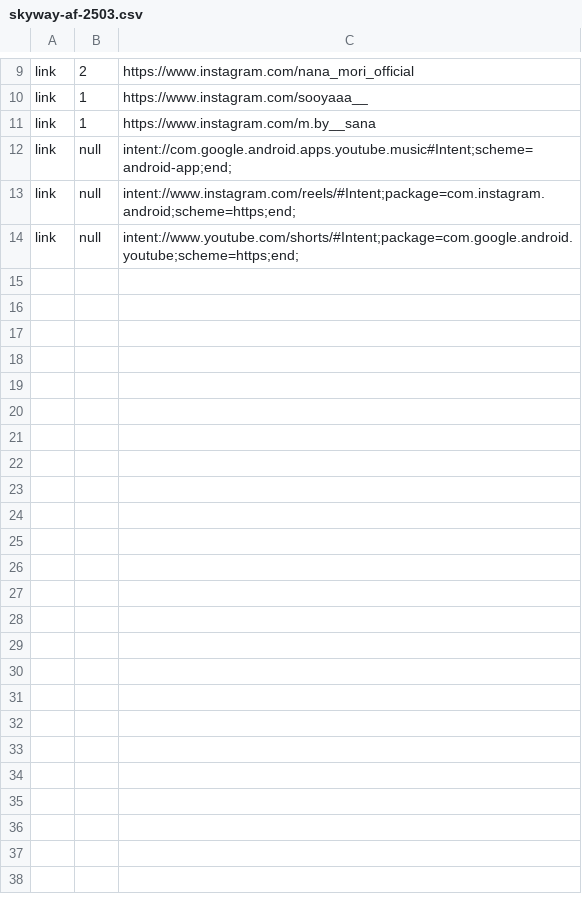
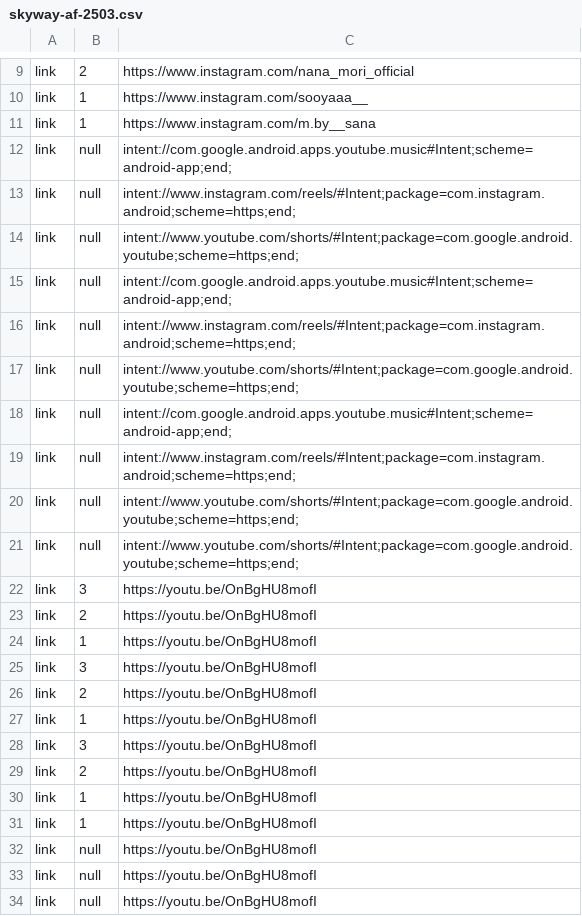
Before and after one commit to sktoushi/stash-utils, a CSV file: skyway-af-2503.csv, drawn as a sheet; only a part is shown, gaps mark what is left out; the diff covers the shown part only.

Commit message:
Update skyway-af-2503.csv

```diff
--- a/skyway-af-2503.csv
+++ b/skyway-af-2503.csv
@@ -14 +14,21 @@ link,null,intent://www.instagram.com/reels/#Intent;package=com.instagram.android
 link,null,intent://www.youtube.com/shorts/#Intent;package=com.google.android.youtube;scheme=https;end;
+link,null,intent://com.google.android.apps.youtube.music#Intent;scheme=android-app;end;
+link,null,intent://www.instagram.com/reels/#Intent;package=com.instagram.android;scheme=https;end;
+link,null,intent://www.youtube.com/shorts/#Intent;package=com.google.android.youtube;scheme=https;end;
+link,null,intent://com.google.android.apps.youtube.music#Intent;scheme=android-app;end;
+link,null,intent://www.instagram.com/reels/#Intent;package=com.instagram.android;scheme=https;end;
+link,null,intent://www.youtube.com/shorts/#Intent;package=com.google.android.youtube;scheme=https;end;
+link,null,intent://www.youtube.com/shorts/#Intent;package=com.google.android.youtube;scheme=https;end;
+link,3,https://youtu.be/OnBgHU8mofI
+link,2,https://youtu.be/OnBgHU8mofI
+link,1,https://youtu.be/OnBgHU8mofI
+link,3,https://youtu.be/OnBgHU8mofI
+link,2,https://youtu.be/OnBgHU8mofI
+link,1,https://youtu.be/OnBgHU8mofI
+link,3,https://youtu.be/OnBgHU8mofI
+link,2,https://youtu.be/OnBgHU8mofI
+link,1,https://youtu.be/OnBgHU8mofI
+link,1,https://youtu.be/OnBgHU8mofI
+link,null,https://youtu.be/OnBgHU8mofI
+link,null,https://youtu.be/OnBgHU8mofI
+link,null,https://youtu.be/OnBgHU8mofI
```
Also changed, not shown: 9 added rows elsewhere in this file.
